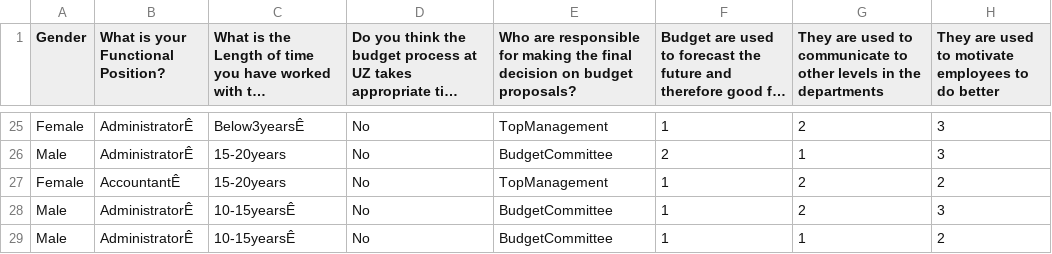
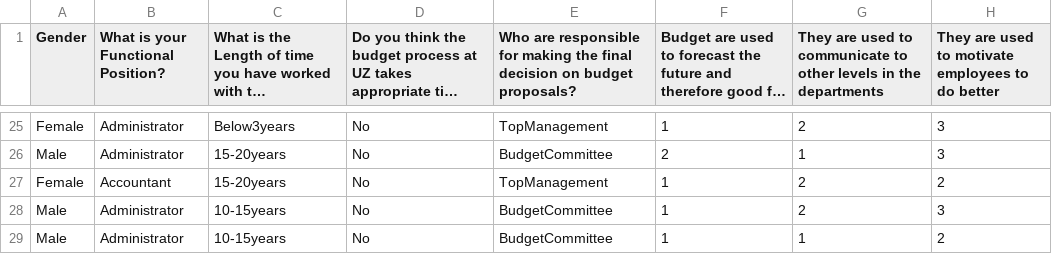
Before and after one commit to LaskerB/Skrr-skrr, a CSV file: Budget Obligation Analysis Tracking System (AI BOATS)(1-28).csv, drawn as a sheet; only a part is shown, gaps mark what is left out; long unchanged cells end in …; the diff covers the shown part only; the diff names each change by its address in the sheet, - before the commit and + after, or states it on an @@ line.

```diff
--- a/Budget Obligation Analysis Tracking System (AI BOATS)(1-28).csv
+++ b/Budget Obligation Analysis Tracking System (AI BOATS)(1-28).csv
-B25:B26: AdministratorÊ
+B25:B26: Administrator
-C25: Below3yearsÊ
+C25: Below3years
-B27: AccountantÊ
+B27: Accountant
-B28:B29: AdministratorÊ
+B28:B29: Administrator
-C28:C29: 10-15yearsÊ
+C28:C29: 10-15years
```
Also changed, not shown: 48 edited cells elsewhere in this file.
